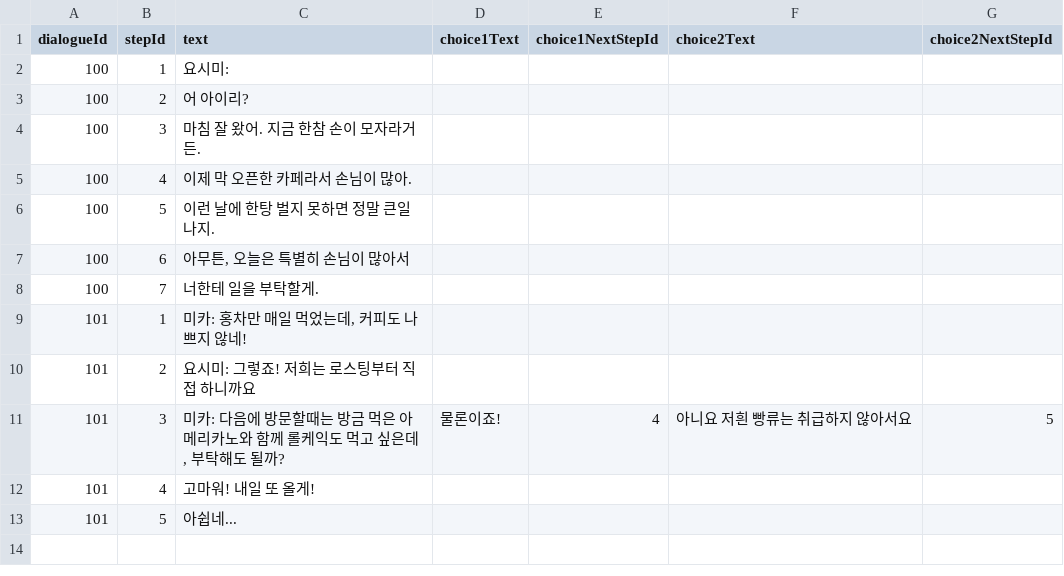
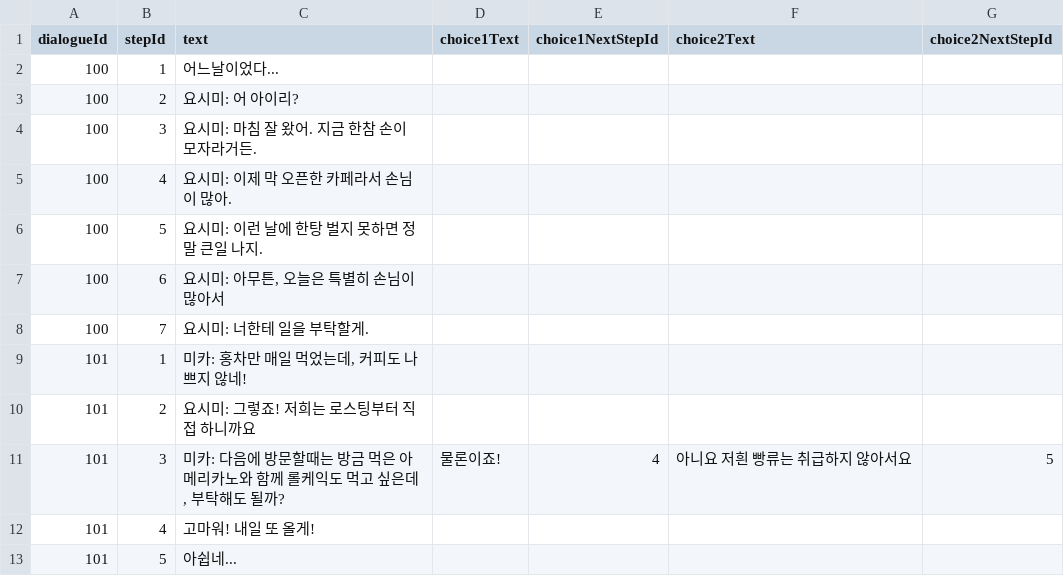
Before and after one commit to hanaokaDev/TrinityCoffeeTime, a CSV file: Assets/Editor/dialogues.csv, drawn as a sheet; the diff names each change by its address in the sheet, - before the commit and + after, or states it on an @@ line.

```diff
--- a/Assets/Editor/dialogues.csv
+++ b/Assets/Editor/dialogues.csv
-C2 (text): 요시미:
+C2 (text): 어느날이었다...
-C3 (text): 어 아이리?
+C3 (text): 요시미: 어 아이리?
-C4 (text): 마침 잘 왔어. 지금 한참 손이 모자라거든.
+C4 (text): 요시미: 마침 잘 왔어. 지금 한참 손이 모자라거든.
-C5 (text): 이제 막 오픈한 카페라서 손님이 많아.
+C5 (text): 요시미: 이제 막 오픈한 카페라서 손님이 많아.
-C6 (text): 이런 날에 한탕 벌지 못하면 정말 큰일 나지.
+C6 (text): 요시미: 이런 날에 한탕 벌지 못하면 정말 큰일 나지.
-C7 (text): 아무튼, 오늘은 특별히 손님이 많아서
+C7 (text): 요시미: 아무튼, 오늘은 특별히 손님이 많아서
-C8 (text): 너한테 일을 부탁할게.
+C8 (text): 요시미: 너한테 일을 부탁할게.
```
Also changed, not shown: 7 other files.
